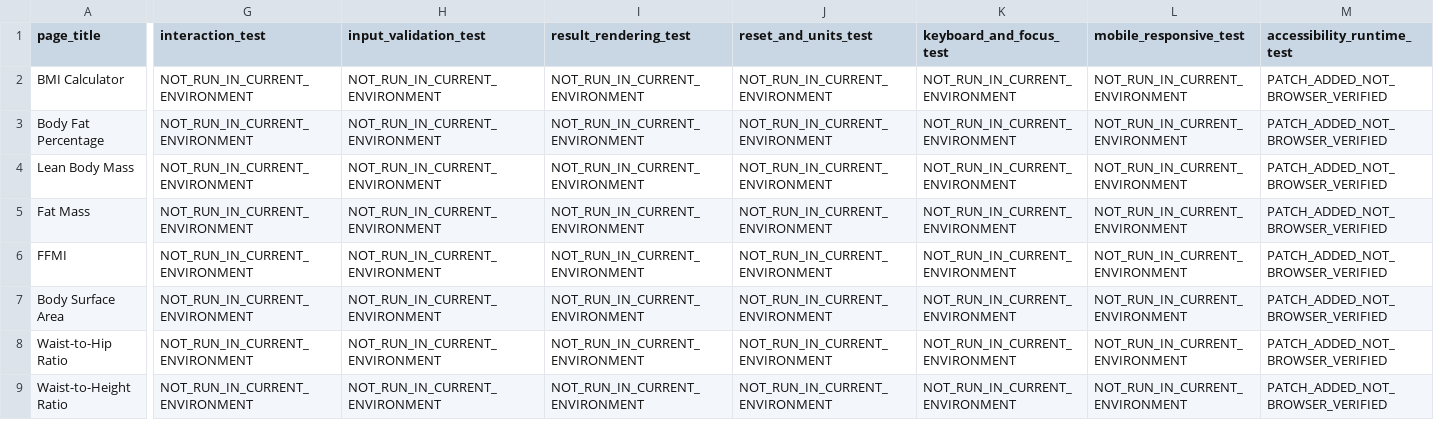
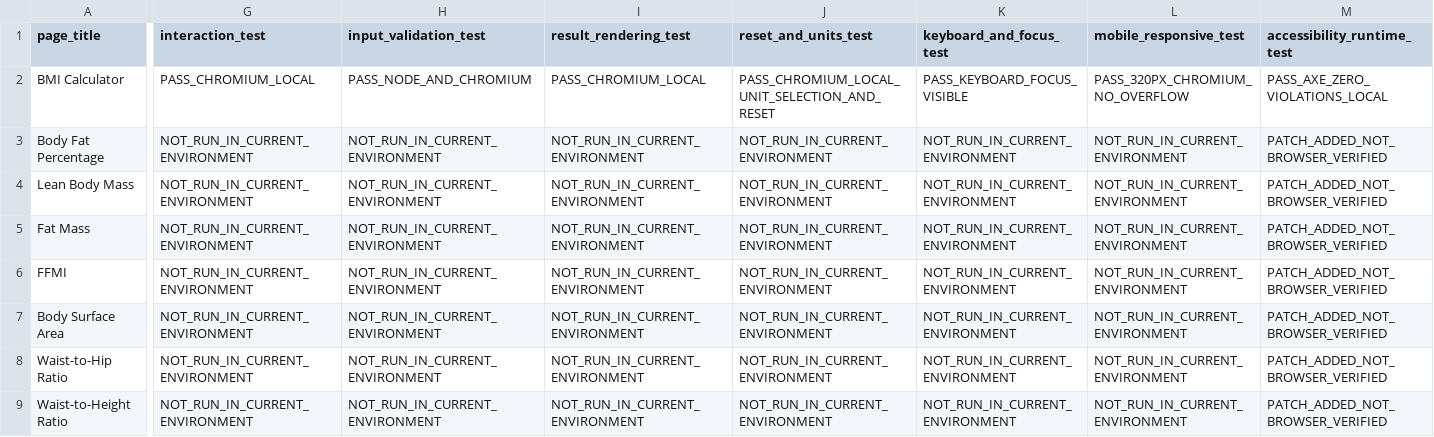
Before and after one commit to clerfit/Clerfit, a CSV file: PHASE_1_SIGNOFF_REGISTER.csv, drawn as a sheet; only a part is shown, gaps mark what is left out; the diff covers the shown part only; the diff names each change by its address in the sheet, - before the commit and + after, or states it on an @@ line.

Commit message:
Phase 1: sign off BMI local tests and record live-release blockers

```diff
--- a/PHASE_1_SIGNOFF_REGISTER.csv
+++ b/PHASE_1_SIGNOFF_REGISTER.csv
-G2 (interaction_test): NOT_RUN_IN_CURRENT_ENVIRONMENT
+G2 (interaction_test): PASS_CHROMIUM_LOCAL
-H2 (input_validation_test): NOT_RUN_IN_CURRENT_ENVIRONMENT
+H2 (input_validation_test): PASS_NODE_AND_CHROMIUM
-I2 (result_rendering_test): NOT_RUN_IN_CURRENT_ENVIRONMENT
+I2 (result_rendering_test): PASS_CHROMIUM_LOCAL
-J2 (reset_and_units_test): NOT_RUN_IN_CURRENT_ENVIRONMENT
+J2 (reset_and_units_test): PASS_CHROMIUM_LOCAL_UNIT_SELECTION_AND_RESET
-K2 (keyboard_and_focus_test): NOT_RUN_IN_CURRENT_ENVIRONMENT
+K2 (keyboard_and_focus_test): PASS_KEYBOARD_FOCUS_VISIBLE
-L2 (mobile_responsive_test): NOT_RUN_IN_CURRENT_ENVIRONMENT
+L2 (mobile_responsive_test): PASS_320PX_CHROMIUM_NO_OVERFLOW
-M2 (accessibility_runtime_test): PATCH_ADDED_NOT_BROWSER_VERIFIED
+M2 (accessibility_runtime_test): PASS_AXE_ZERO_VIOLATIONS_LOCAL
```
Also changed, not shown: 4 edited cells elsewhere in this file.
